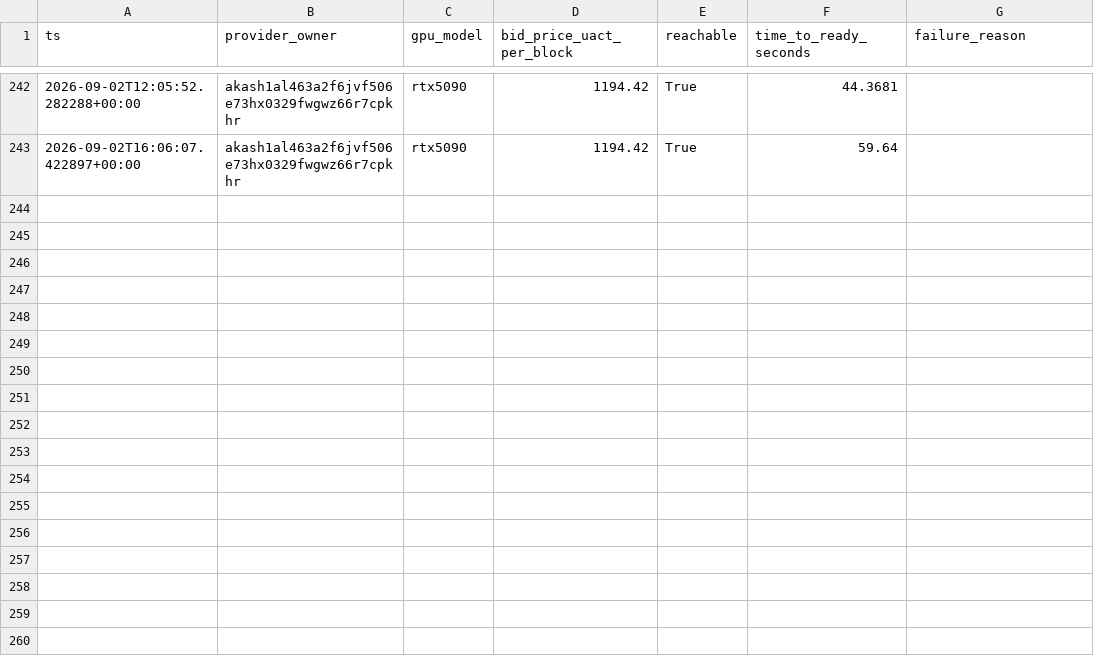
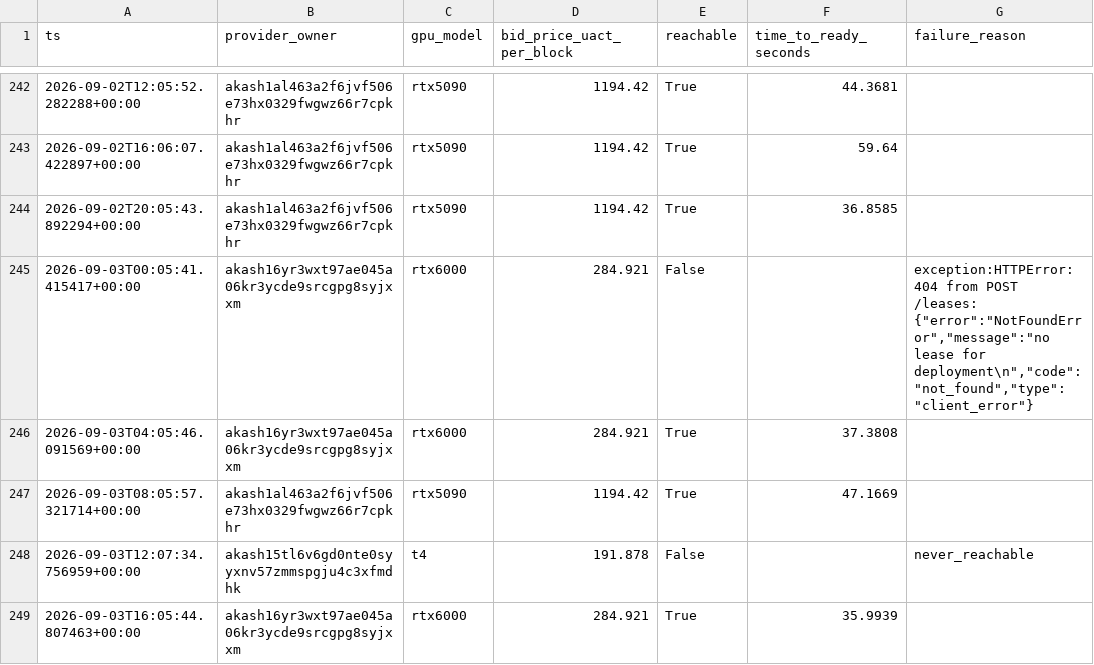
Before and after one commit to themailman05/bootstrap, a CSV file: data/canary_live.csv, drawn as a sheet; only a part is shown, gaps mark what is left out.

```diff
--- a/data/canary_live.csv
+++ b/data/canary_live.csv
@@ -243 +243,7 @@ ts,provider_owner,gpu_model,bid_price_uact_per_block,reachable,time_to_ready_sec
 2026-09-02T16:06:07.422897+00:00,akash1al463a2f6jvf506e73hx0329fwgwz66r7cpkhr,rtx5090,1194.42,True,59.64,
+2026-09-02T20:05:43.892294+00:00,akash1al463a2f6jvf506e73hx0329fwgwz66r7cpkhr,rtx5090,1194.42,True,36.8585,
+2026-09-03T00:05:41.415417+00:00,akash16yr3wxt97ae045a06kr3ycde9srcgpg8syjxxm,rtx6000,284.921,False,,"exception:HTTPError:404 from POST /leases: {""error"":""NotFoundError"",""message"":""no lease for deployment\n"",""code"":""not_found"",""type"":""client_error""}"
+2026-09-03T04:05:46.091569+00:00,akash16yr3wxt97ae045a06kr3ycde9srcgpg8syjxxm,rtx6000,284.921,True,37.3808,
+2026-09-03T08:05:57.321714+00:00,akash1al463a2f6jvf506e73hx0329fwgwz66r7cpkhr,rtx5090,1194.42,True,47.1669,
+2026-09-03T12:07:34.756959+00:00,akash15tl6v6gd0nte0syyxnv57zmmspgju4c3xfmdhk,t4,191.878,False,,never_reachable
+2026-09-03T16:05:44.807463+00:00,akash16yr3wxt97ae045a06kr3ycde9srcgpg8syjxxm,rtx6000,284.921,True,35.9939,
```
